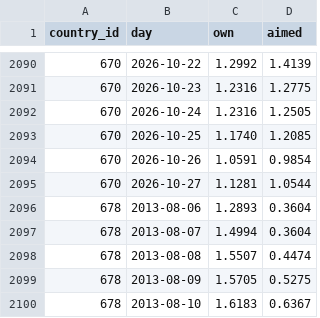
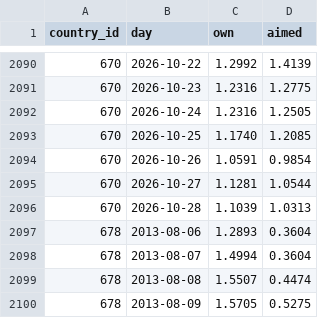
Before and after one commit to Hostu404/SAGE, a CSV file: data/alert_days.csv, drawn as a sheet; only a part is shown, gaps mark what is left out; the shorter side is filled out with more unchanged rows.

```diff
--- a/data/alert_days.csv
+++ b/data/alert_days.csv
@@ -2095,2 +2095,3 @@ country_id,day,own,aimed
 670,2026-10-27,1.1281,1.0544
+670,2026-10-28,1.1039,1.0313
 678,2013-08-06,1.2893,0.3604
```
Also changed, not shown: 4 other files.
